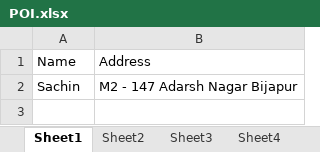
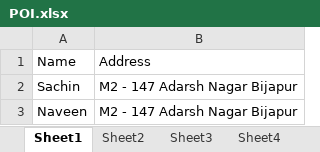
Before and after one commit to sachinmh142/SeleniumConcepts, an Excel workbook: ExcelOperations/XLSSF/POI.xlsx, sheet Sheet1, drawn as a sheet; values as stored, in another font and other column widths than the file's, no borders; the diff names each change by its address in the sheet, - before the commit and + after, or states it on an @@ line.

Commit message:
adding data

```diff
--- a/ExcelOperations/XLSSF/POI.xlsx (sheet Sheet1)
+++ b/ExcelOperations/XLSSF/POI.xlsx (sheet Sheet1)
+row 3: Naveen | M2 - 147 Adarsh Nagar Bijapur
```
Also changed, not shown: 21 other files.
